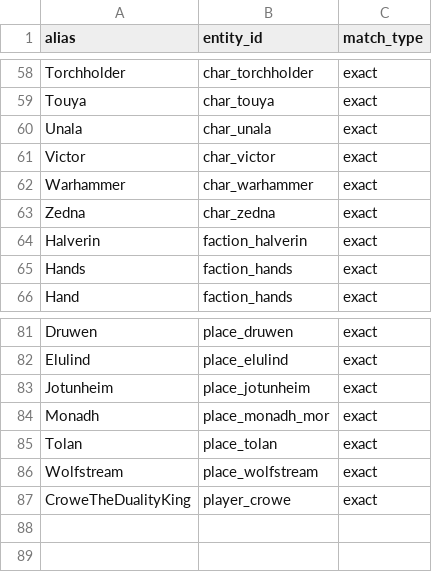
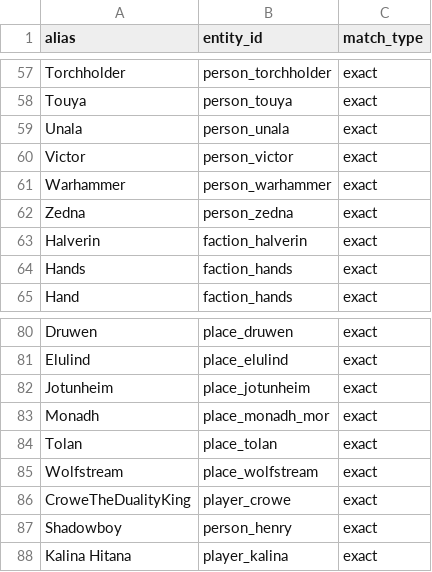
Before and after one commit to CharisSophia/iwtc-world, a CSV file: _meta/indexes/vocab_aliases.csv, drawn as a sheet; only a part is shown, gaps mark what is left out; addresses are those after the commit; the diff covers the shown part only; the diff names each change by its address in the sheet, - before the commit and + after, or states it on an @@ line.

```diff
--- a/_meta/indexes/vocab_aliases.csv
+++ b/_meta/indexes/vocab_aliases.csv
-B57 (entity_id): char_torchholder
+B57 (entity_id): person_torchholder
-B58 (entity_id): char_touya
+B58 (entity_id): person_touya
-B59 (entity_id): char_unala
+B59 (entity_id): person_unala
-B60 (entity_id): char_victor
+B60 (entity_id): person_victor
-B61 (entity_id): char_warhammer
+B61 (entity_id): person_warhammer
-B62 (entity_id): char_zedna
+B62 (entity_id): person_zedna
+row 87: Shadowboy | person_henry | exact
+row 88: Kalina Hitana | player_kalina | exact
```
Also changed, not shown: 1 removed row and 53 edited cells elsewhere in this file, _meta/indexes/vocab_entities.csv, 2 other files.
